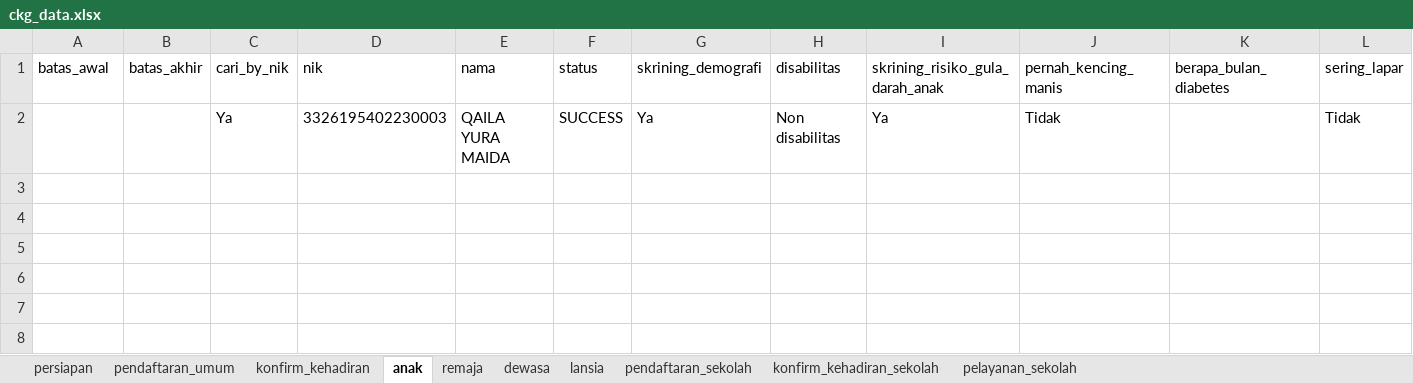
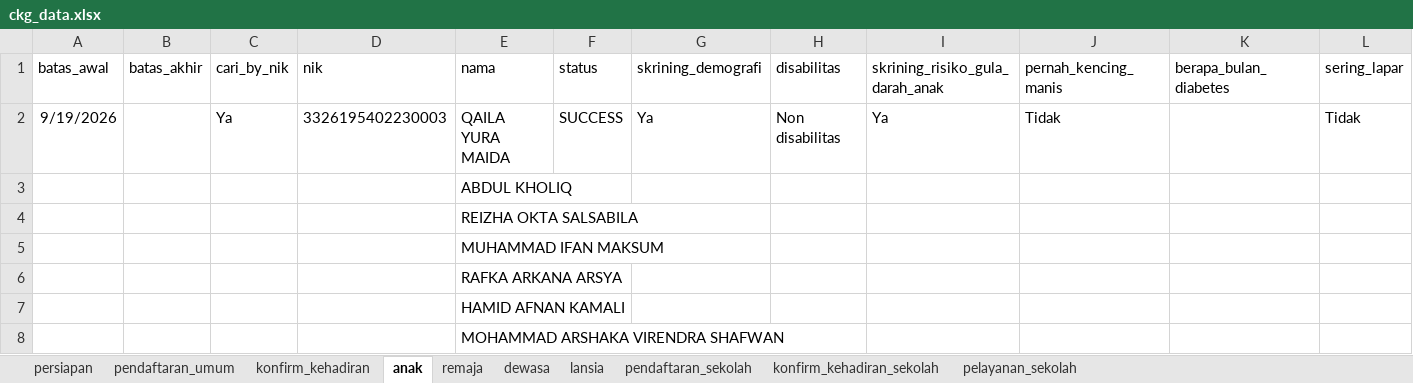
Before and after one commit to stywn93/ckg-helper, an Excel workbook: dataset/ckg_data.xlsx, sheet anak, drawn as a sheet; only a part is shown; values as stored, in another font and other column widths than the file's, no borders; rows hold the shown columns only; the diff names each change by its address in the sheet, - before the commit and + after, or states it on an @@ line.

```diff
--- a/dataset/ckg_data.xlsx (sheet anak)
+++ b/dataset/ckg_data.xlsx (sheet anak)
-A2 (batas_awal): (empty)
+A2 (batas_awal): 9/19/2026
+row 3:  |  |  |  | ABDUL KHOLIQ
+row 4:  |  |  |  | REIZHA OKTA SALSABILA
+row 5:  |  |  |  | MUHAMMAD IFAN MAKSUM
+row 6:  |  |  |  | RAFKA ARKANA ARSYA
+row 7:  |  |  |  | HAMID AFNAN KAMALI
+row 8:  |  |  |  | MOHAMMAD ARSHAKA VIRENDRA SHAFWAN
```
Also changed, not shown: sheet konfirm_kehadiran, sheet dewasa, sheet pendaftaran_umum, sheet remaja, sheet lansia, sheet persiapan, 2 other files.
